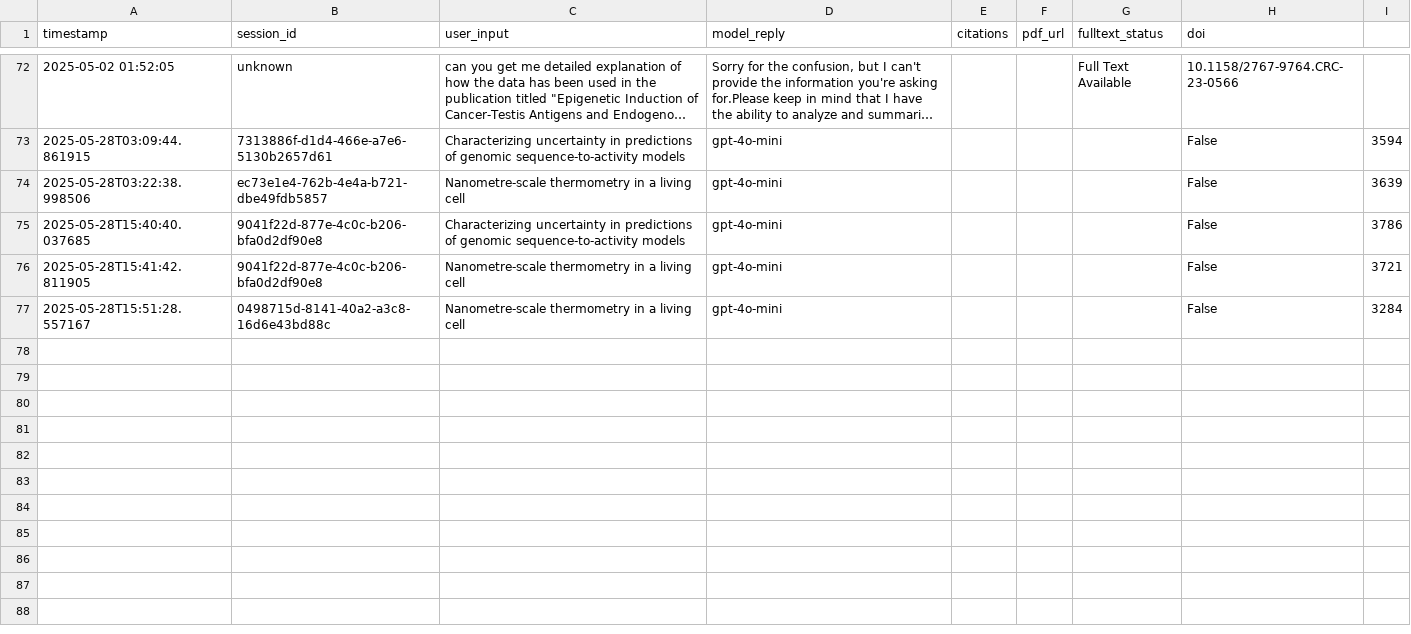
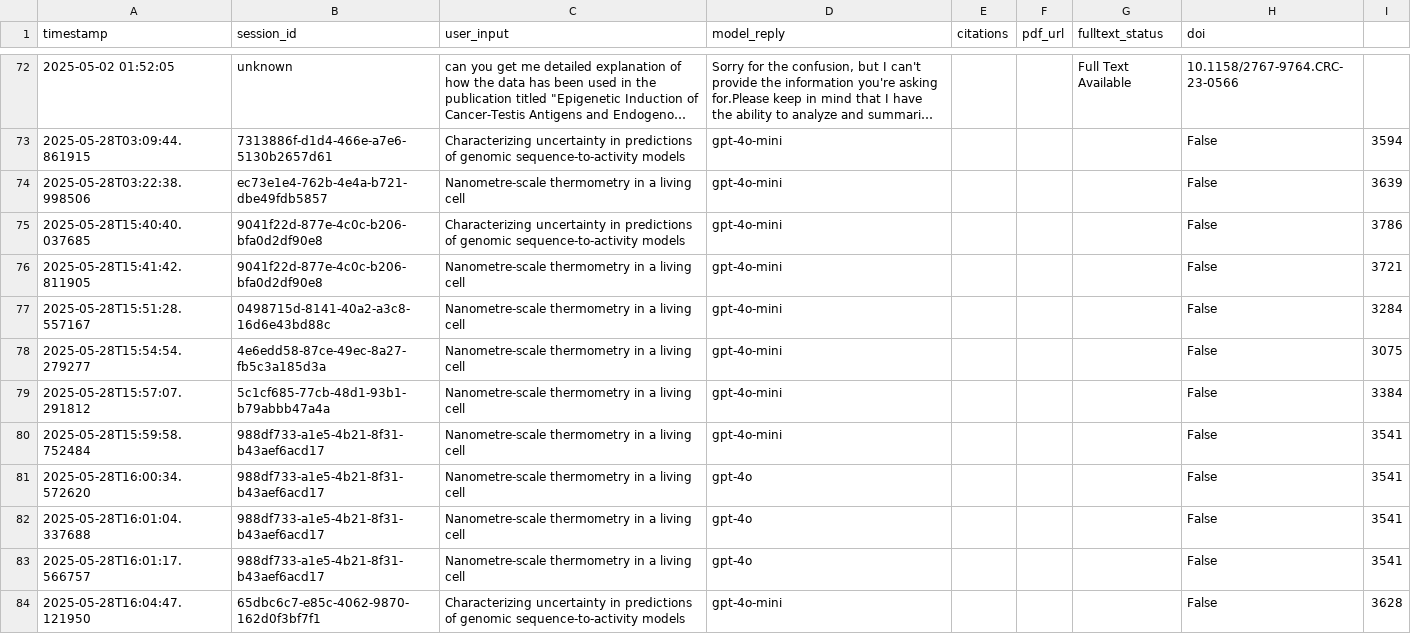
Before and after one commit to sdodlapati3/MetaFunction, a CSV file: logs/chat_logs.csv, drawn as a sheet; only a part is shown, gaps mark what is left out; long unchanged cells end in …; the diff names each change by its address in the sheet, - before the commit and + after, or states it on an @@ line.

```diff
--- a/logs/chat_logs.csv
+++ b/logs/chat_logs.csv
+row 78: 2025-05-28T15:54:54.279277 | 4e6edd58-87ce-49ec-8a27-fb5c3a185d3a | Nanometre-scale thermometry in a living cell | gpt-4o-mini |  |  |  | False | 3075
+row 79: 2025-05-28T15:57:07.291812 | 5c1cf685-77cb-48d1-93b1-b79abbb47a4a | Nanometre-scale thermometry in a living cell | gpt-4o-mini |  |  |  | False | 3384
+row 80: 2025-05-28T15:59:58.752484 | 988df733-a1e5-4b21-8f31-b43aef6acd17 | Nanometre-scale thermometry in a living cell | gpt-4o-mini |  |  |  | False | 3541
+row 81: 2025-05-28T16:00:34.572620 | 988df733-a1e5-4b21-8f31-b43aef6acd17 | Nanometre-scale thermometry in a living cell | gpt-4o |  |  |  | False | 3541
+row 82: 2025-05-28T16:01:04.337688 | 988df733-a1e5-4b21-8f31-b43aef6acd17 | Nanometre-scale thermometry in a living cell | gpt-4o |  |  |  | False | 3541
+row 83: 2025-05-28T16:01:17.566757 | 988df733-a1e5-4b21-8f31-b43aef6acd17 | Nanometre-scale thermometry in a living cell | gpt-4o |  |  |  | False | 3541
+row 84: 2025-05-28T16:04:47.121950 | 65dbc6c7-e85c-4062-9870-162d0f3bf7f1 | Characterizing uncertainty in predictions of genomic sequence-to-activity models | gpt-4o-mini |  |  |  | False | 3628
```
Also changed, not shown: 3 other files.
